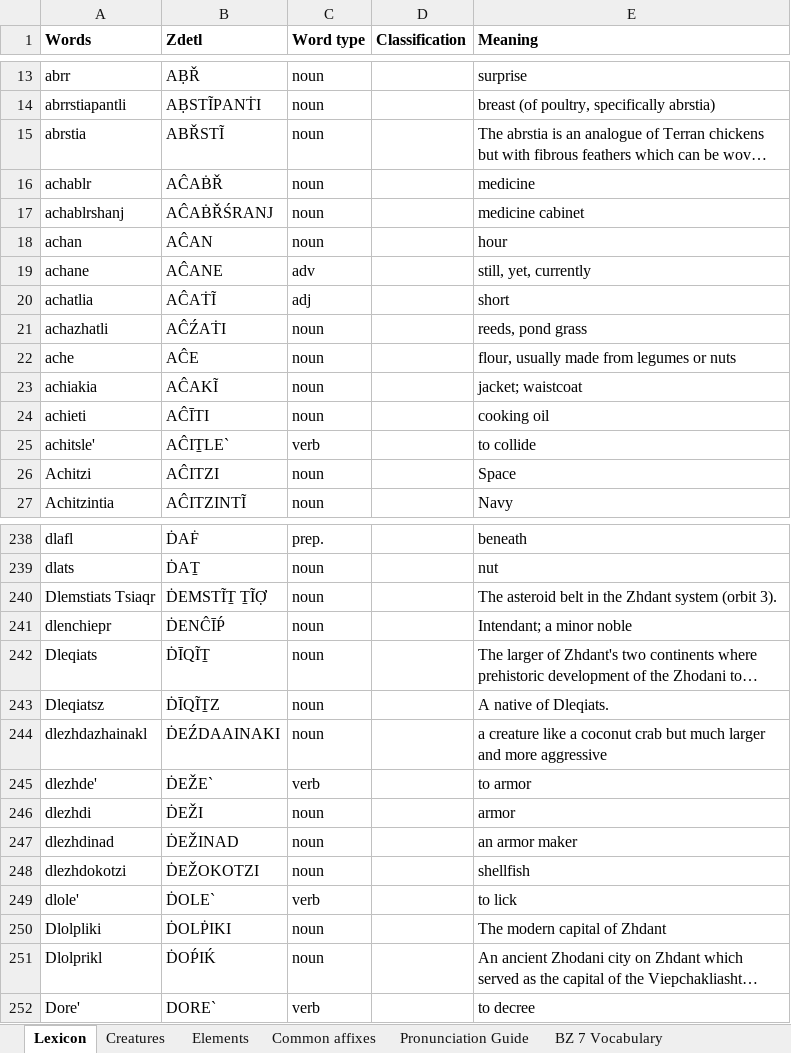
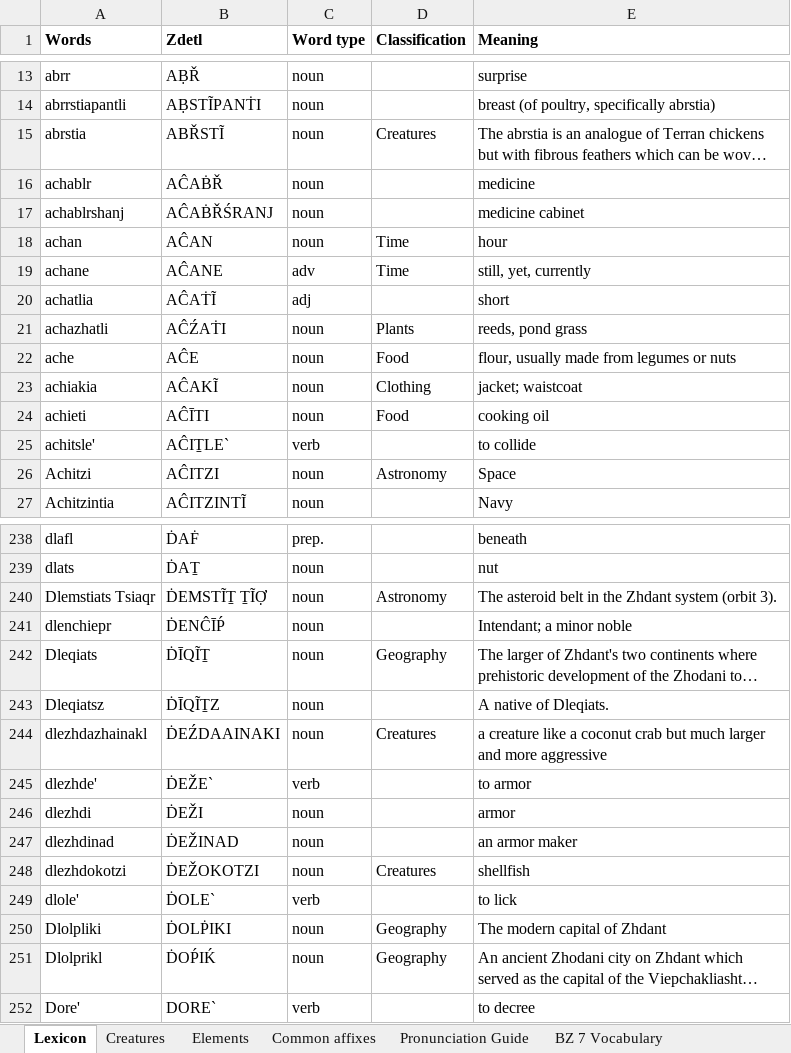
Before and after one commit to jkaz1968/Zdetl, an Excel workbook: Zdetl Lexicon.xlsx, sheet Lexicon, drawn as a sheet; only a part is shown, gaps mark what is left out; long unchanged cells end in …; values as stored, in another font and other column widths than the file's, no borders; conditional formats not drawn; the diff covers the shown part only; the diff names each change by its address in the sheet, - before the commit and + after, or states it on an @@ line.

Commit message:
updated Lexicon

```diff
--- a/Zdetl Lexicon.xlsx (sheet Lexicon)
+++ b/Zdetl Lexicon.xlsx (sheet Lexicon)
-D15 (Classification): (empty)
+D15 (Classification): Creatures
-D18:D19 (Classification): (empty)
+D18:D19 (Classification): Time
-D21 (Classification): (empty)
+D21 (Classification): Plants
-D22 (Classification): (empty)
+D22 (Classification): Food
-D23 (Classification): (empty)
+D23 (Classification): Clothing
-D24 (Classification): (empty)
+D24 (Classification): Food
-D26 (Classification): (empty)
+D26 (Classification): Astronomy
-D240 (Classification): (empty)
+D240 (Classification): Astronomy
-D242 (Classification): (empty)
+D242 (Classification): Geography
-D244 (Classification): (empty)
+D244 (Classification): Creatures
-D248 (Classification): (empty)
+D248 (Classification): Creatures
-D250:D251 (Classification): (empty)
+D250:D251 (Classification): Geography
```
Also changed, not shown: 2 added rows, 2 removed rows and 120 edited cells elsewhere in this sheet, 1 other file.
